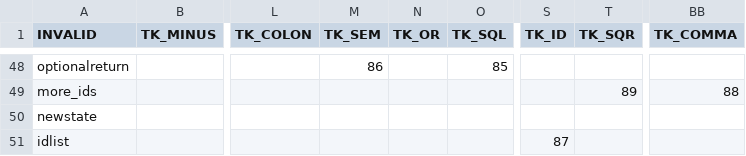
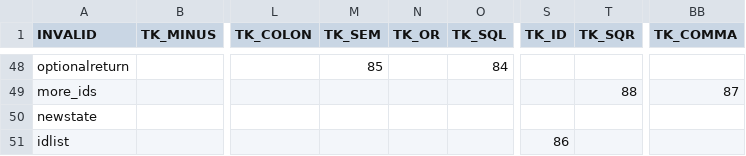
Before and after one commit to hyades/compiler, a CSV file: parsetable.csv, drawn as a sheet; only a part is shown, gaps mark what is left out; the diff covers the shown part only; the diff names each change by its address in the sheet, - before the commit and + after, or states it on an @@ line.

```diff
--- a/parsetable.csv
+++ b/parsetable.csv
-M48 (TK_SEM): 86
+M48 (TK_SEM): 85
-O48 (TK_SQL): 85
+O48 (TK_SQL): 84
-T49 (TK_SQR): 89
+T49 (TK_SQR): 88
-BB49 (TK_COMMA): 88
+BB49 (TK_COMMA): 87
-S51 (TK_ID): 87
+S51 (TK_ID): 86
```
Also changed, not shown: 31 edited cells elsewhere in this file, 7 other files.
